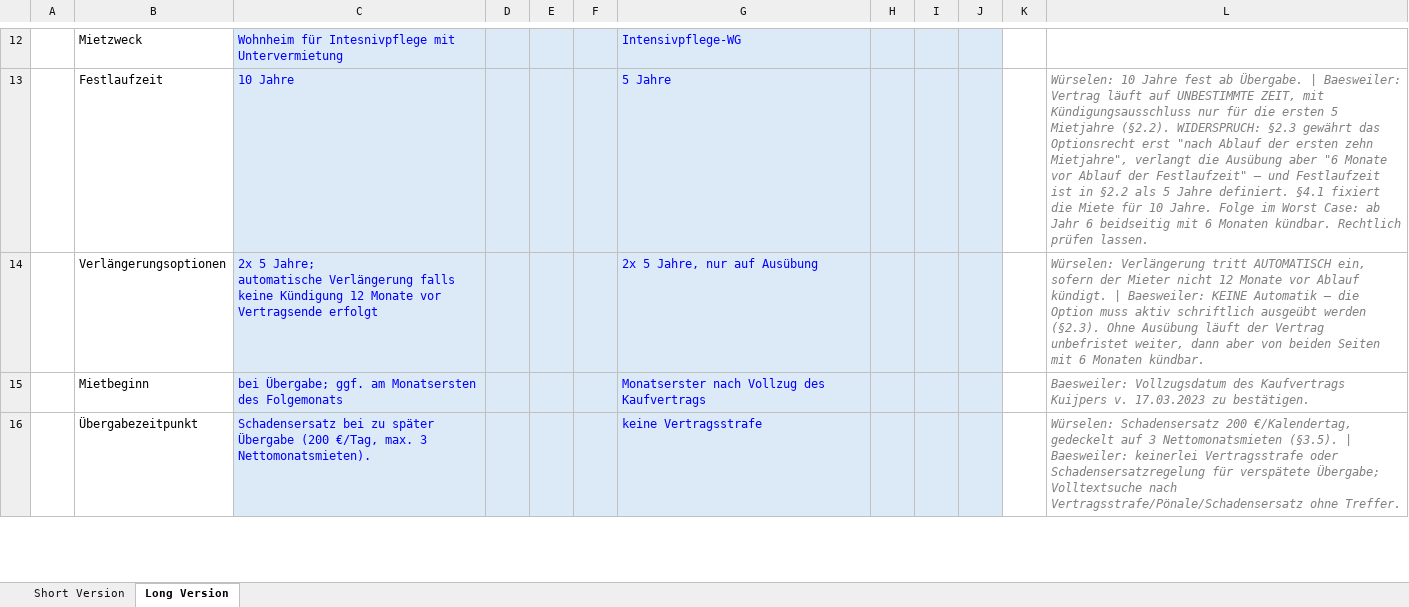
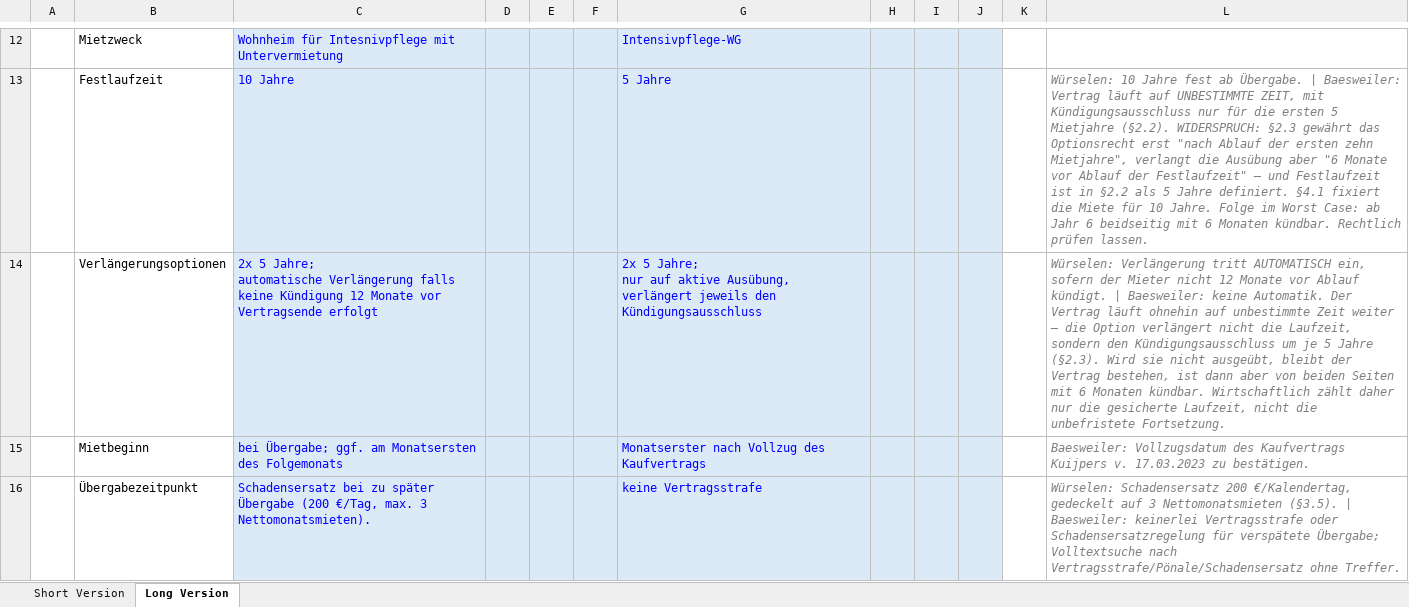
Before and after one commit to findingNemo0o0/repository, an Excel workbook: mietkonditionen/Mietkonditionen_Vergleich_Wuerselen_Baesweiler.xlsx, sheet Long Version, drawn as a sheet; only a part is shown, gaps mark what is left out; values as stored, in another font and other column widths than the file's, no borders; ↵ is a line break in a cell; the diff names each change by its address in the sheet, - before the commit and + after, or states it on an @@ line.

```diff
--- a/mietkonditionen/Mietkonditionen_Vergleich_Wuerselen_Baesweiler.xlsx (sheet Long Version)
+++ b/mietkonditionen/Mietkonditionen_Vergleich_Wuerselen_Baesweiler.xlsx (sheet Long Version)
-G14: 2x 5 Jahre, nur auf Ausübung
+G14: 2x 5 Jahre; ↵ nur auf aktive Ausübung, verlängert jeweils den Kündigungsausschluss
-L14: …| Baesweiler: KEINE Automatik – die Option muss aktiv schriftlich ausgeübt werden (§2.3). Ohne Ausübung läuft der Vertrag unbefristet weiter, dann aber von beiden Seiten mit 6 Monaten kündbar.
+L14: …| Baesweiler: keine Automatik. Der Vertrag läuft ohnehin auf unbestimmte Zeit weiter – die Option verlängert nicht die Laufzeit, sondern den Kündigungsausschluss um je 5 Jahre (§2.3). Wird sie nicht ausgeübt, bleibt der Vertrag bestehen, ist dann aber von beiden Seiten mit 6 Monaten kündbar. Wirtschaftlich zählt daher nur die gesicherte Laufzeit, nicht die unbefristete Fortsetzung.
```
